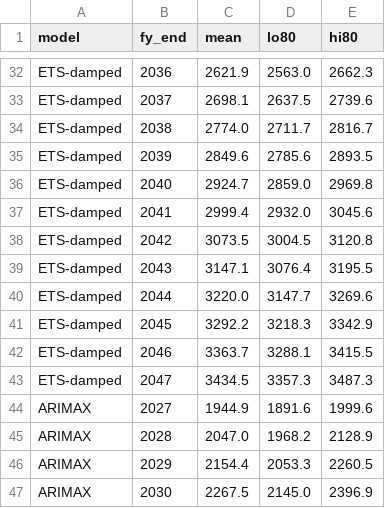
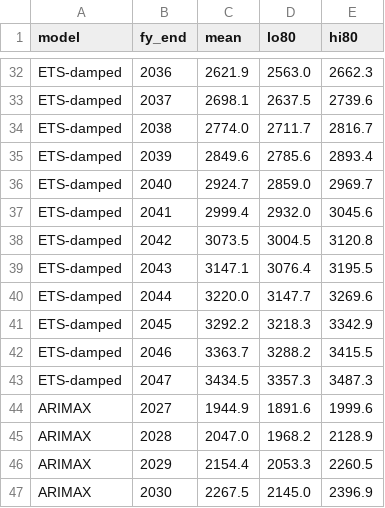
Before and after one commit to Ashish-Manash01/innothon-2047, a CSV file: out/ts_forecasts.csv, drawn as a sheet; only a part is shown, gaps mark what is left out.

```diff
--- a/out/ts_forecasts.csv
+++ b/out/ts_forecasts.csv
@@ -34,4 +34,4 @@ ETS-damped,2037,2698.1,2637.5,2739.6
 ETS-damped,2038,2774.0,2711.7,2816.7
-ETS-damped,2039,2849.6,2785.6,2893.5
-ETS-damped,2040,2924.7,2859.0,2969.8
+ETS-damped,2039,2849.6,2785.6,2893.4
+ETS-damped,2040,2924.7,2859.0,2969.7
 ETS-damped,2041,2999.4,2932.0,3045.6
@@ -41,3 +41,3 @@ ETS-damped,2044,3220.0,3147.7,3269.6
 ETS-damped,2045,3292.2,3218.3,3342.9
-ETS-damped,2046,3363.7,3288.1,3415.5
+ETS-damped,2046,3363.7,3288.2,3415.5
 ETS-damped,2047,3434.5,3357.3,3487.3
```
Also changed, not shown: out/dash/benchmarks.csv, 16 other files.
